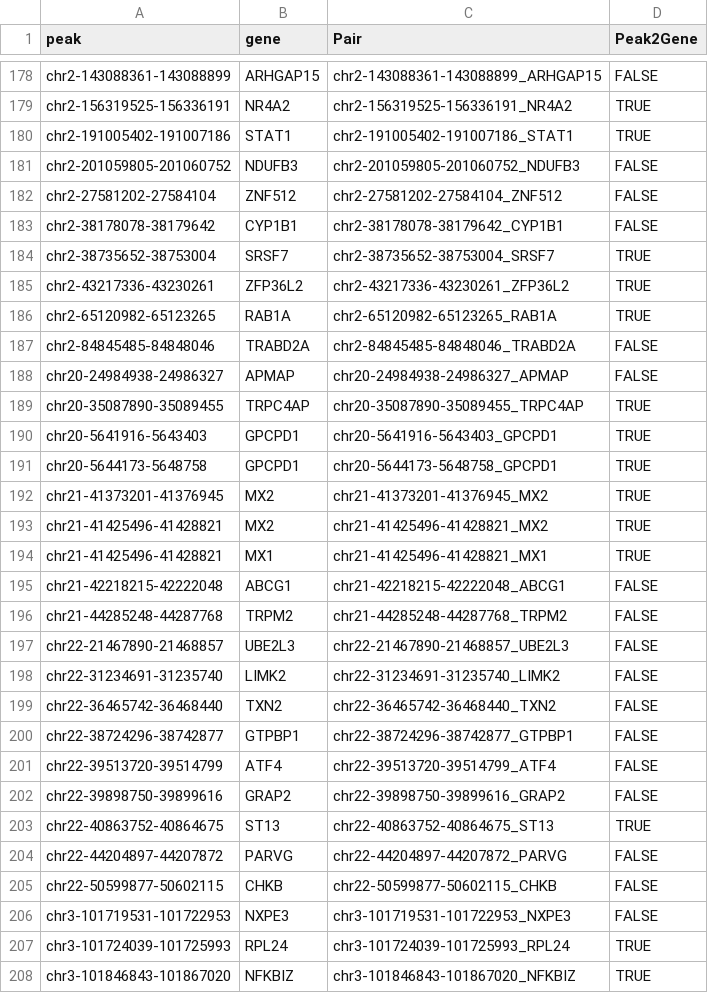
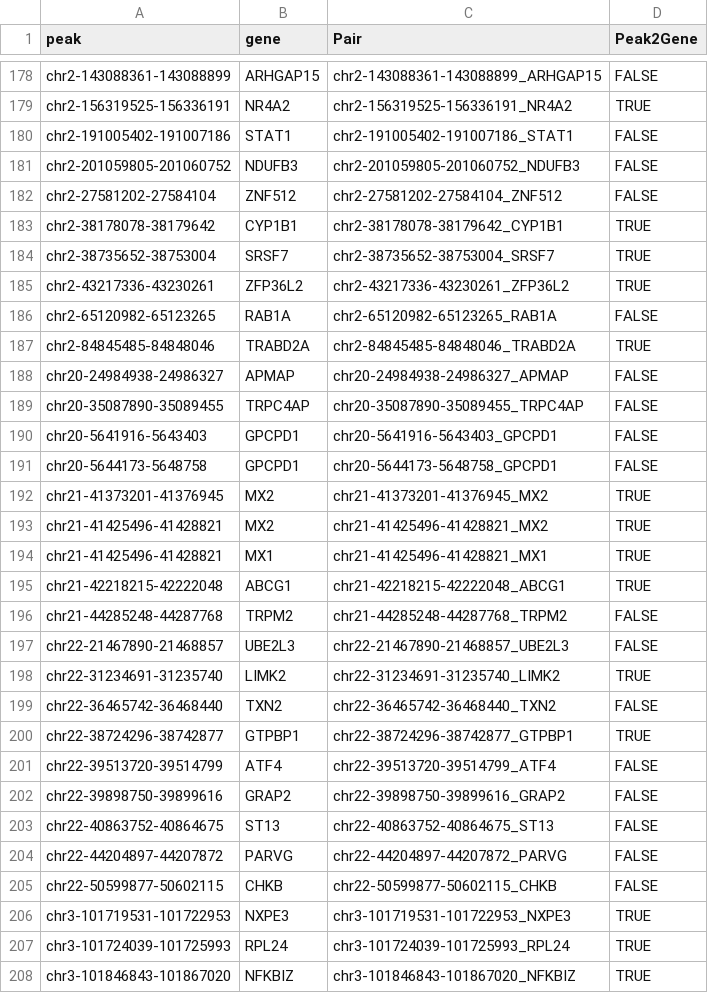
Before and after one commit to zongleon/Hackathon-Summer-2024, a CSV file: prediction/prediction.csv, drawn as a sheet; only a part is shown, gaps mark what is left out; the diff covers the shown part only.

Commit message:
Day 3 prediction

```diff
--- a/prediction/prediction.csv
+++ b/prediction/prediction.csv
@@ -179,14 +179,14 @@ chr2-143088361-143088899,ARHGAP15,chr2-143088361-143088899_ARHGAP15,FALSE
 chr2-156319525-156336191,NR4A2,chr2-156319525-156336191_NR4A2,TRUE
-chr2-191005402-191007186,STAT1,chr2-191005402-191007186_STAT1,TRUE
+chr2-191005402-191007186,STAT1,chr2-191005402-191007186_STAT1,FALSE
 chr2-201059805-201060752,NDUFB3,chr2-201059805-201060752_NDUFB3,FALSE
 chr2-27581202-27584104,ZNF512,chr2-27581202-27584104_ZNF512,FALSE
-chr2-38178078-38179642,CYP1B1,chr2-38178078-38179642_CYP1B1,FALSE
+chr2-38178078-38179642,CYP1B1,chr2-38178078-38179642_CYP1B1,TRUE
 chr2-38735652-38753004,SRSF7,chr2-38735652-38753004_SRSF7,TRUE
 chr2-43217336-43230261,ZFP36L2,chr2-43217336-43230261_ZFP36L2,TRUE
-chr2-65120982-65123265,RAB1A,chr2-65120982-65123265_RAB1A,TRUE
-chr2-84845485-84848046,TRABD2A,chr2-84845485-84848046_TRABD2A,FALSE
+chr2-65120982-65123265,RAB1A,chr2-65120982-65123265_RAB1A,FALSE
+chr2-84845485-84848046,TRABD2A,chr2-84845485-84848046_TRABD2A,TRUE
 chr20-24984938-24986327,APMAP,chr20-24984938-24986327_APMAP,FALSE
-chr20-35087890-35089455,TRPC4AP,chr20-35087890-35089455_TRPC4AP,TRUE
-chr20-5641916-5643403,GPCPD1,chr20-5641916-5643403_GPCPD1,TRUE
-chr20-5644173-5648758,GPCPD1,chr20-5644173-5648758_GPCPD1,TRUE
+chr20-35087890-35089455,TRPC4AP,chr20-35087890-35089455_TRPC4AP,FALSE
+chr20-5641916-5643403,GPCPD1,chr20-5641916-5643403_GPCPD1,FALSE
+chr20-5644173-5648758,GPCPD1,chr20-5644173-5648758_GPCPD1,FALSE
 chr21-41373201-41376945,MX2,chr21-41373201-41376945_MX2,TRUE
@@ -194,14 +194,14 @@ chr21-41425496-41428821,MX2,chr21-41425496-41428821_MX2,TRUE
 chr21-41425496-41428821,MX1,chr21-41425496-41428821_MX1,TRUE
-chr21-42218215-42222048,ABCG1,chr21-42218215-42222048_ABCG1,FALSE
+chr21-42218215-42222048,ABCG1,chr21-42218215-42222048_ABCG1,TRUE
 chr21-44285248-44287768,TRPM2,chr21-44285248-44287768_TRPM2,FALSE
 chr22-21467890-21468857,UBE2L3,chr22-21467890-21468857_UBE2L3,FALSE
-chr22-31234691-31235740,LIMK2,chr22-31234691-31235740_LIMK2,FALSE
+chr22-31234691-31235740,LIMK2,chr22-31234691-31235740_LIMK2,TRUE
 chr22-36465742-36468440,TXN2,chr22-36465742-36468440_TXN2,FALSE
-chr22-38724296-38742877,GTPBP1,chr22-38724296-38742877_GTPBP1,FALSE
+chr22-38724296-38742877,GTPBP1,chr22-38724296-38742877_GTPBP1,TRUE
 chr22-39513720-39514799,ATF4,chr22-39513720-39514799_ATF4,FALSE
 chr22-39898750-39899616,GRAP2,chr22-39898750-39899616_GRAP2,FALSE
-chr22-40863752-40864675,ST13,chr22-40863752-40864675_ST13,TRUE
+chr22-40863752-40864675,ST13,chr22-40863752-40864675_ST13,FALSE
 chr22-44204897-44207872,PARVG,chr22-44204897-44207872_PARVG,FALSE
 chr22-50599877-50602115,CHKB,chr22-50599877-50602115_CHKB,FALSE
-chr3-101719531-101722953,NXPE3,chr3-101719531-101722953_NXPE3,FALSE
+chr3-101719531-101722953,NXPE3,chr3-101719531-101722953_NXPE3,TRUE
 chr3-101724039-101725993,RPL24,chr3-101724039-101725993_RPL24,TRUE
```
Also changed, not shown: 69 edited cells elsewhere in this file.
